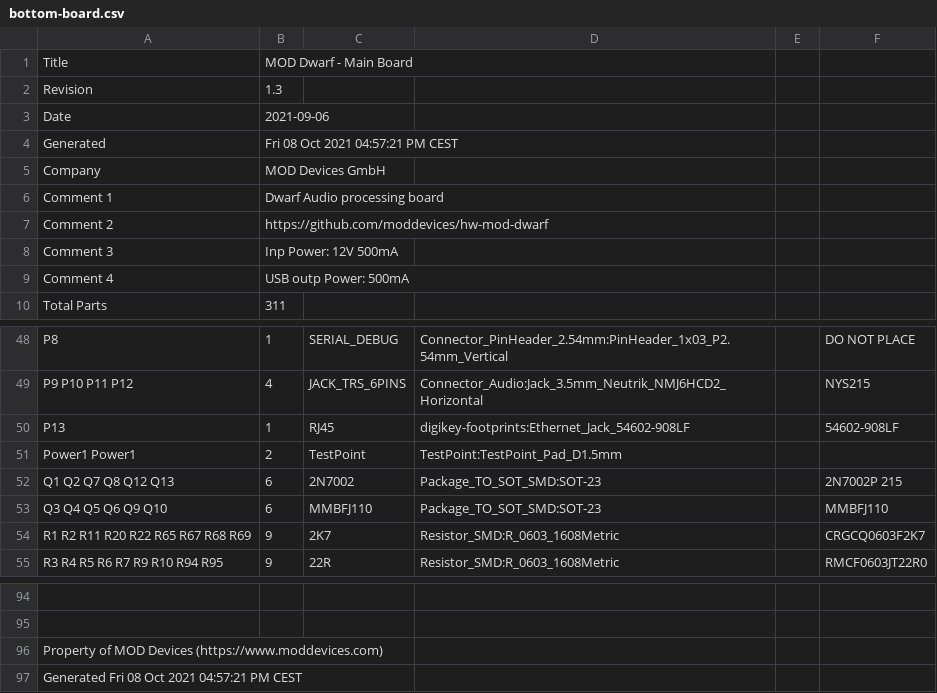
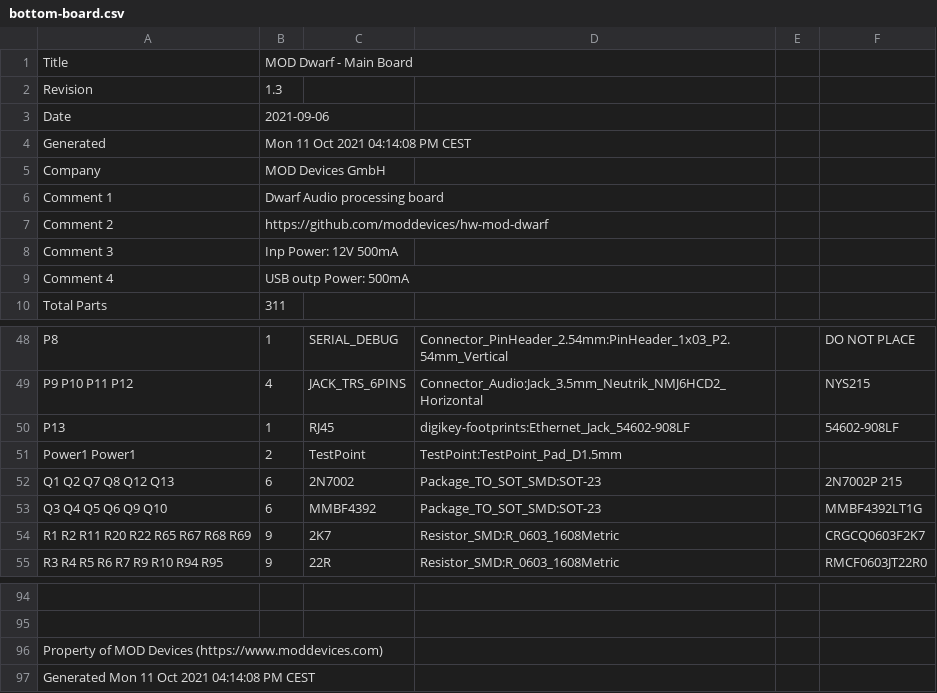
Before and after one commit to mod-audio/hw-mod-dwarf, a CSV file: bottom-board/BOM/bottom-board.csv, drawn as a sheet; only a part is shown, gaps mark what is left out; the diff covers the shown part only; the diff names each change by its address in the sheet, - before the commit and + after, or states it on an @@ line.

```diff
--- a/bottom-board/BOM/bottom-board.csv
+++ b/bottom-board/BOM/bottom-board.csv
-B4: Fri 08 Oct 2021 04:57:21 PM CEST
+B4: Mon 11 Oct 2021 04:14:08 PM CEST
-C53: MMBFJ110
+C53: MMBF4392
-F53: MMBFJ110
+F53: MMBF4392LT1G
-A97: Generated Fri 08 Oct 2021 04:57:21 PM CEST
+A97: Generated Mon 11 Oct 2021 04:14:08 PM CEST
```
Also changed, not shown: 2 added rows, 2 removed rows and 11 edited cells elsewhere in this file, bottom-board/Assembly/bottom-board-top-pos.csv, bottom-board/PCB Source/bottom-board/bottom-board.csv, 51 other files.
